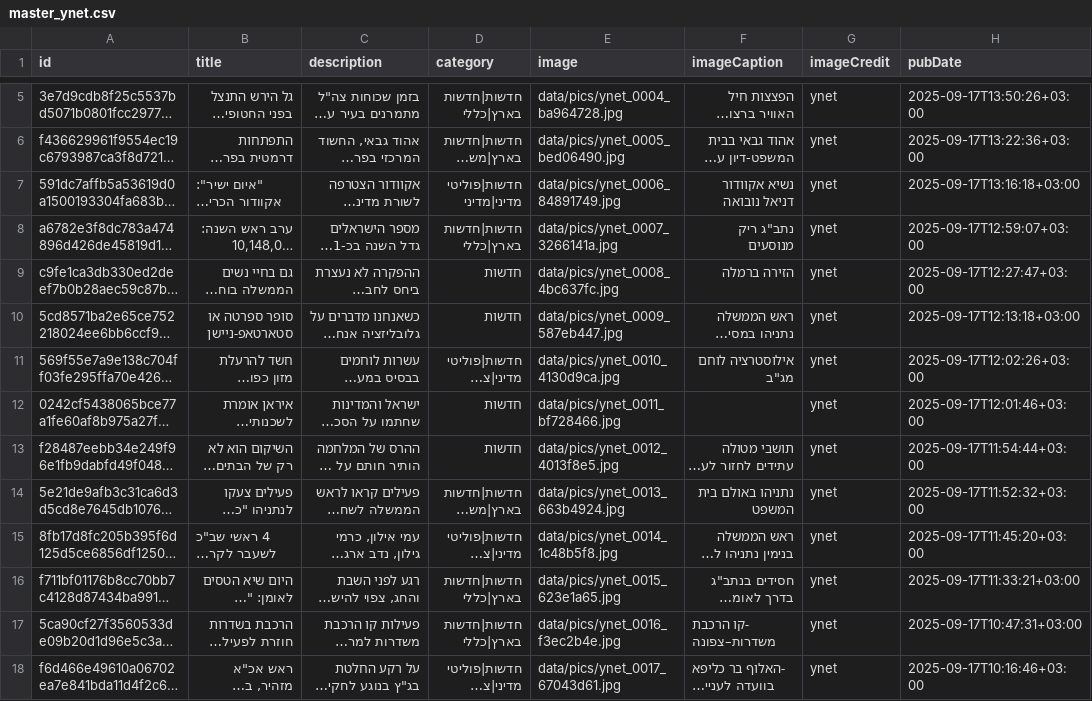
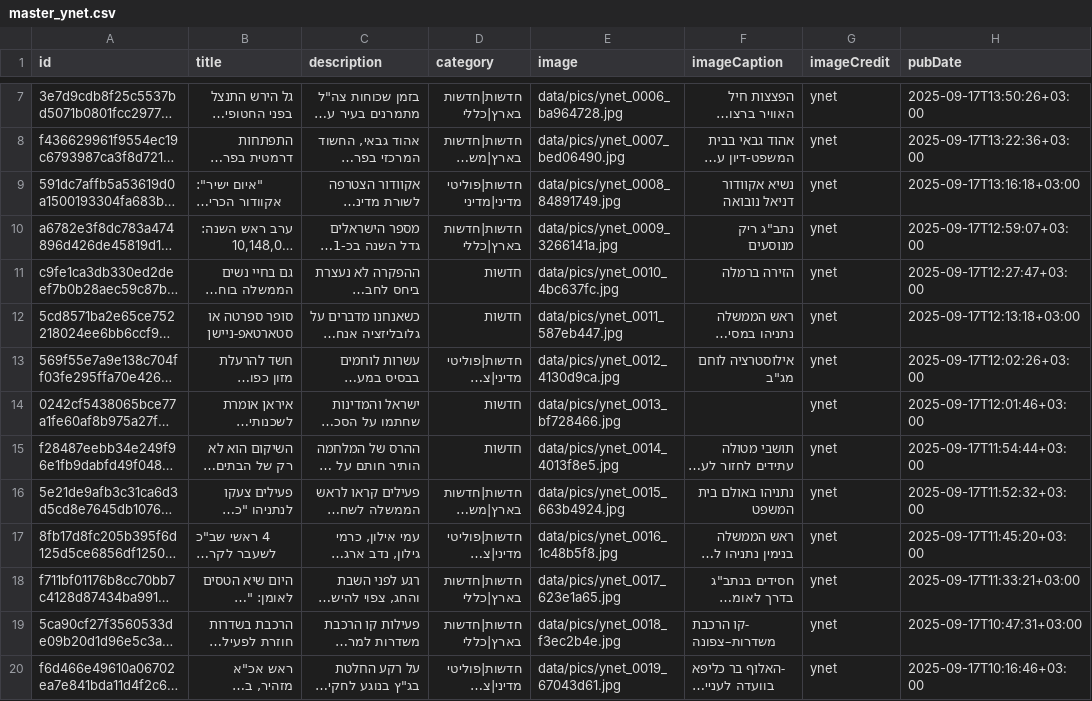
Before and after one commit to saareu/news-mvp, a CSV file: data/master/master_ynet.csv, drawn as a sheet; only a part is shown, gaps mark what is left out; long unchanged cells end in …; addresses are those after the commit; the diff covers the shown part only; the diff names each change by its address in the sheet, - before the commit and + after, or states it on an @@ line.

```diff
--- a/data/master/master_ynet.csv
+++ b/data/master/master_ynet.csv
-E7 (image): data/pics/ynet_0004_ba964728.jpg
+E7 (image): data/pics/ynet_0006_ba964728.jpg
-E8 (image): data/pics/ynet_0005_bed06490.jpg
+E8 (image): data/pics/ynet_0007_bed06490.jpg
-E9 (image): data/pics/ynet_0006_84891749.jpg
+E9 (image): data/pics/ynet_0008_84891749.jpg
-E10 (image): data/pics/ynet_0007_3266141a.jpg
+E10 (image): data/pics/ynet_0009_3266141a.jpg
-E11 (image): data/pics/ynet_0008_4bc637fc.jpg
+E11 (image): data/pics/ynet_0010_4bc637fc.jpg
-E12 (image): data/pics/ynet_0009_587eb447.jpg
+E12 (image): data/pics/ynet_0011_587eb447.jpg
-E13 (image): data/pics/ynet_0010_4130d9ca.jpg
+E13 (image): data/pics/ynet_0012_4130d9ca.jpg
-E14 (image): data/pics/ynet_0011_bf728466.jpg
+E14 (image): data/pics/ynet_0013_bf728466.jpg
-E15 (image): data/pics/ynet_0012_4013f8e5.jpg
+E15 (image): data/pics/ynet_0014_4013f8e5.jpg
-E16 (image): data/pics/ynet_0013_663b4924.jpg
+E16 (image): data/pics/ynet_0015_663b4924.jpg
-E17 (image): data/pics/ynet_0014_1c48b5f8.jpg
+E17 (image): data/pics/ynet_0016_1c48b5f8.jpg
-E18 (image): data/pics/ynet_0015_623e1a65.jpg
+E18 (image): data/pics/ynet_0017_623e1a65.jpg
-E19 (image): data/pics/ynet_0016_f3ec2b4e.jpg
+E19 (image): data/pics/ynet_0018_f3ec2b4e.jpg
-E20 (image): data/pics/ynet_0017_67043d61.jpg
+E20 (image): data/pics/ynet_0019_67043d61.jpg
```
Also changed, not shown: 2 added rows, 2 removed rows and 14 edited cells elsewhere in this file, data/master/master_hayom.csv, 5 other files.
